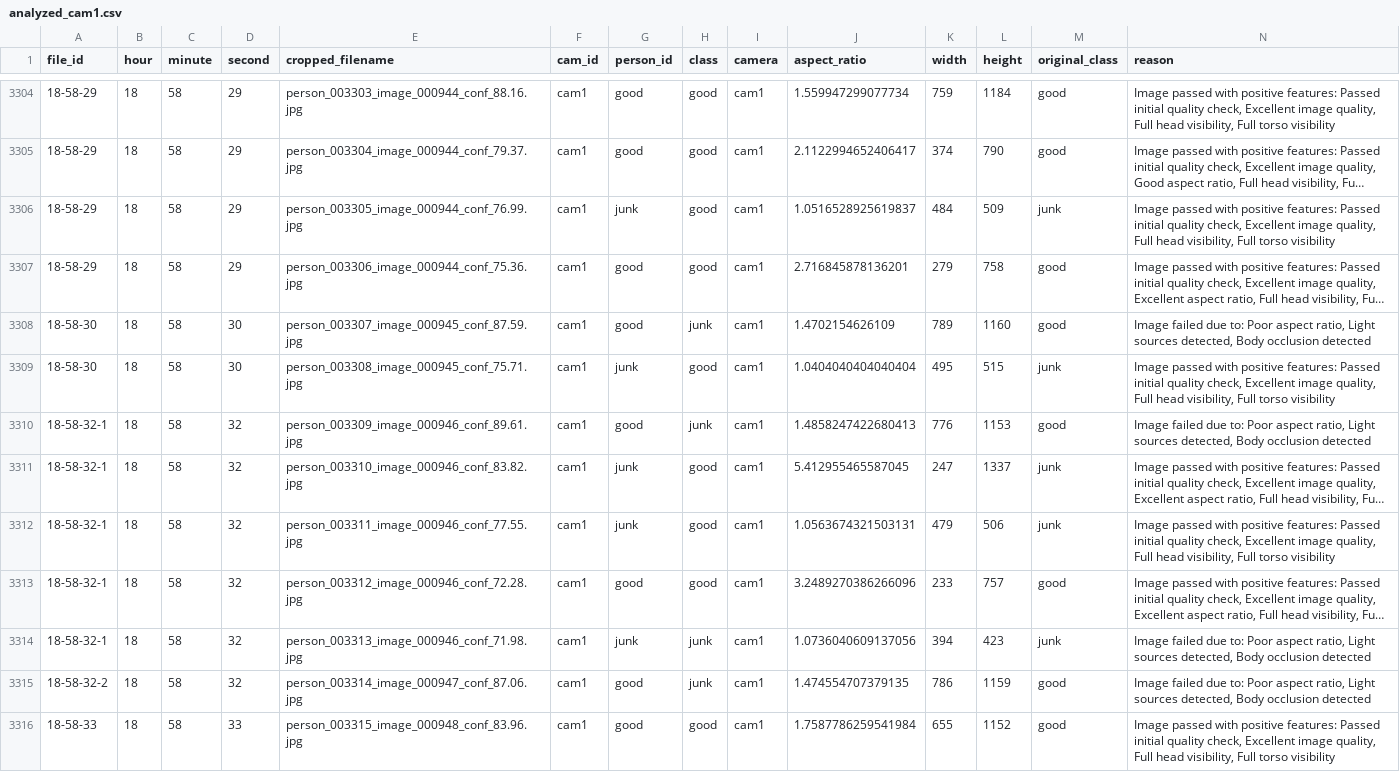
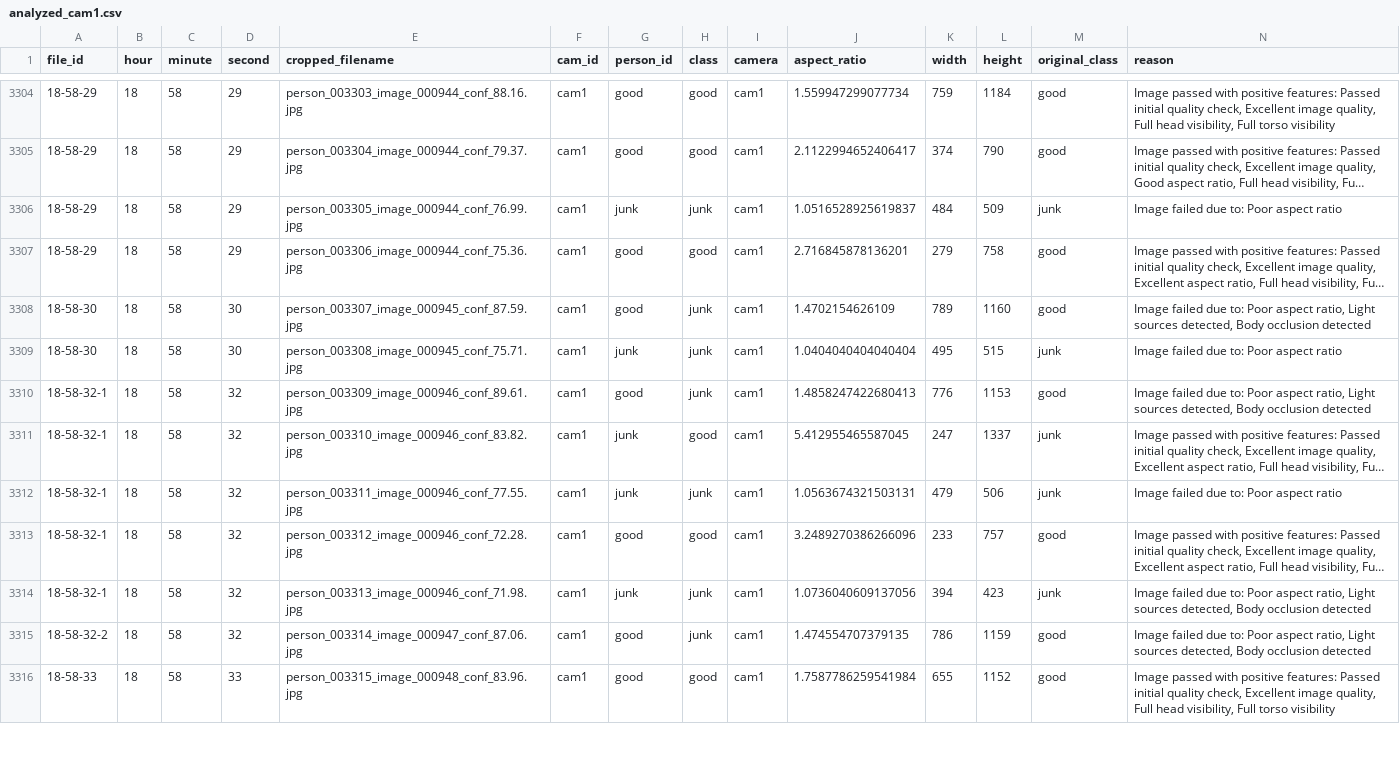
Before and after one commit to TunUsaha/Person-Image-Quality-Classifier, a CSV file: output/csv/analyzed_cam1.csv, drawn as a sheet; only a part is shown, gaps mark what is left out; long unchanged cells end in …; the diff covers the shown part only; the diff names each change by its address in the sheet, - before the commit and + after, or states it on an @@ line.

```diff
--- a/output/csv/analyzed_cam1.csv
+++ b/output/csv/analyzed_cam1.csv
-H3306 (class): good
+H3306 (class): junk
-N3306 (reason): Image passed with positive features: Passed initial quality check, Excellent image quality, Full head visibility, Full torso visibility
+N3306 (reason): Image failed due to: Poor aspect ratio
-H3309 (class): good
+H3309 (class): junk
-N3309 (reason): Image passed with positive features: Passed initial quality check, Excellent image quality, Full head visibility, Full torso visibility
+N3309 (reason): Image failed due to: Poor aspect ratio
-H3312 (class): good
+H3312 (class): junk
-N3312 (reason): Image passed with positive features: Passed initial quality check, Excellent image quality, Full head visibility, Full torso visibility
+N3312 (reason): Image failed due to: Poor aspect ratio
```
Also changed, not shown: 94 edited cells elsewhere in this file, output/comparison/comparison_image_annotations_cropped_cam1.csv, output/comparison/comparison_image_annotations_cropped_cam2.csv, 5 other files.
